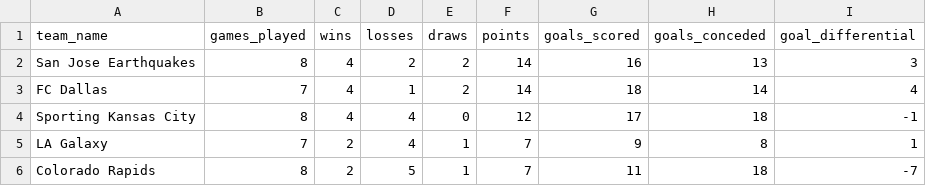
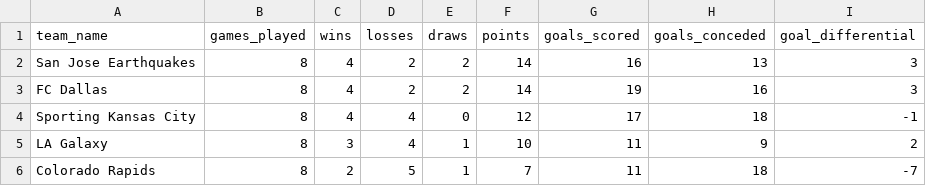
Before and after one commit to QHovey/MLS96Cup, a CSV file: DataCollector/2025/western_standings_2025.csv, drawn as a sheet.

```diff
--- a/DataCollector/2025/western_standings_2025.csv
+++ b/DataCollector/2025/western_standings_2025.csv
@@ -2,5 +2,5 @@ team_name,games_played,wins,losses,draws,points,goals_scored,goals_conceded,goal
 San Jose Earthquakes,8,4,2,2,14,16,13,3
-FC Dallas,7,4,1,2,14,18,14,4
+FC Dallas,8,4,2,2,14,19,16,3
 Sporting Kansas City,8,4,4,0,12,17,18,-1
-LA Galaxy,7,2,4,1,7,9,8,1
+LA Galaxy,8,3,4,1,10,11,9,2
 Colorado Rapids,8,2,5,1,7,11,18,-7
```
Also changed, not shown: DataCollector/2025/eastern_matches_2025.csv, DataCollector/2025/western_matches_2025.csv, 3 other files.
